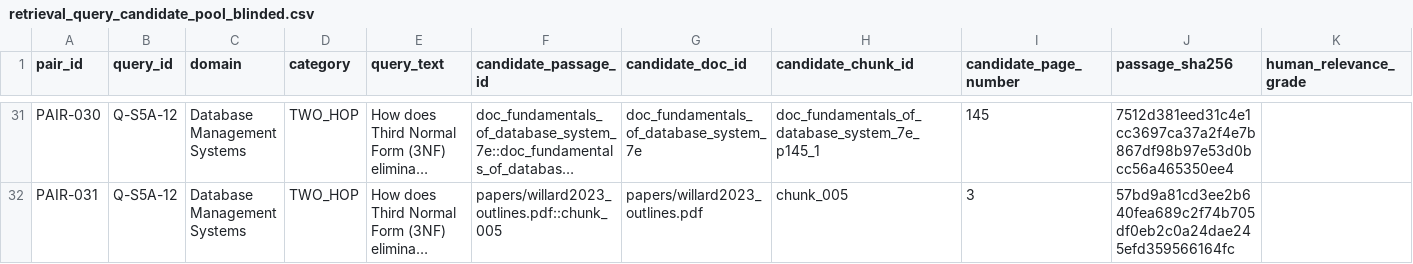
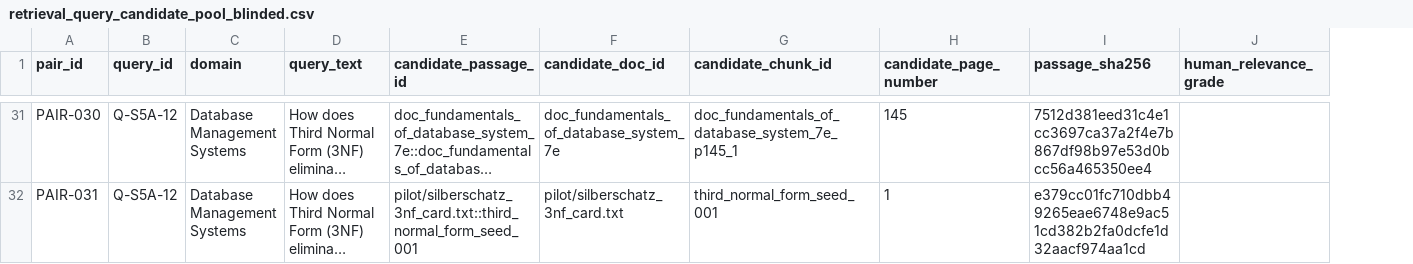
Before and after one commit to prataykarali/Archipelago, a CSV file: research/s5-b1-integrity-repair/human_evaluation_package/retrieval_query_candidate_pool_blinded.csv, drawn as a sheet; only a part is shown, gaps mark what is left out; long unchanged cells end in …; removed rows and columns are numbered as before the commit, all else as after; the diff covers the shown part only; the diff names each change by its address in the sheet, - before the commit and + after, or states it on an @@ line.

Commit message:
research(s5-b1.1): final annotation readiness gate — remove category hints, randomize candidate order, untrack admin manifest, runtime fingerprint checks, kuzu baseline audit, dual reviewer workbooks

```diff
--- a/research/s5-b1-integrity-repair/human_evaluation_package/retrieval_query_candidate_pool_blinded.csv
+++ b/research/s5-b1-integrity-repair/human_evaluation_package/retrieval_query_candidate_pool_blinded.csv
-column D (category), rows 31-32: TWO_HOP | TWO_HOP
-E32 (candidate_passage_id): papers/willard2023_outlines.pdf::chunk_005
+E32 (candidate_passage_id): pilot/silberschatz_3nf_card.txt::third_normal_form_seed_001
-F32 (candidate_doc_id): papers/willard2023_outlines.pdf
+F32 (candidate_doc_id): pilot/silberschatz_3nf_card.txt
-G32 (candidate_chunk_id): chunk_005
+G32 (candidate_chunk_id): third_normal_form_seed_001
-H32 (candidate_page_number): 3
+H32 (candidate_page_number): 1
-I32 (passage_sha256): 57bd9a81cd3ee2b640fea689c2f74b705df0eb2c0a24dae245efd359566164fc
+I32 (passage_sha256): e379cc01fc710dbb49265eae6748e9ac51cd382b2fa0dcfe1d32aacf974aa1cd
```
Also changed, not shown: 88 edited cells elsewhere in this file, 15 other files.
